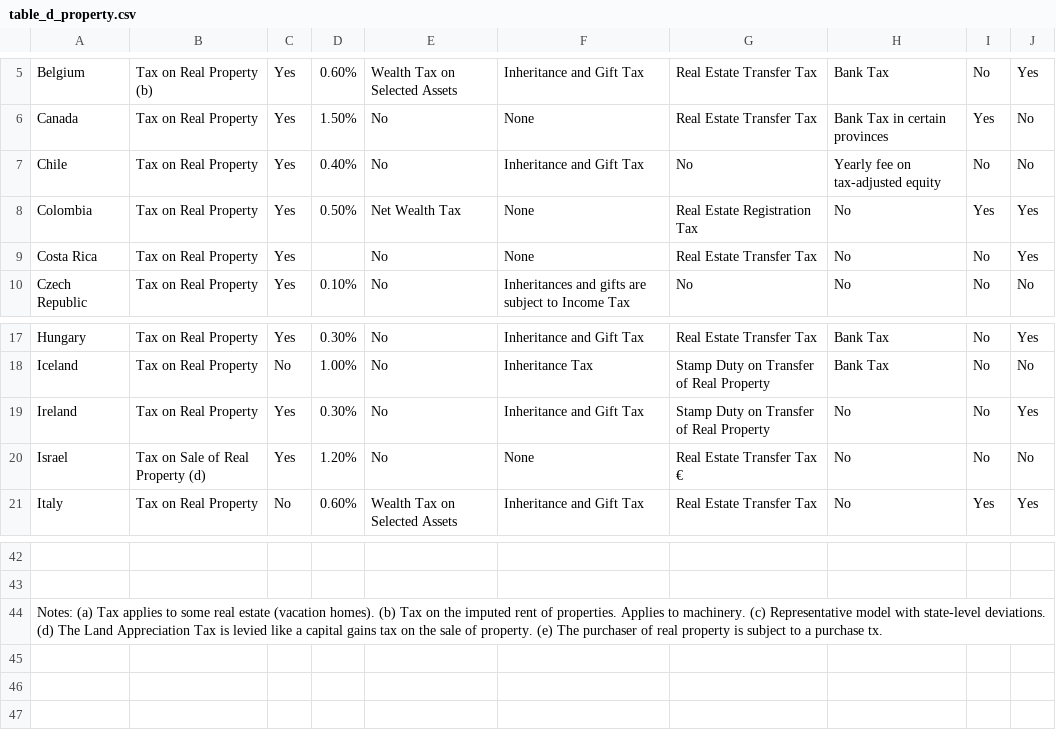
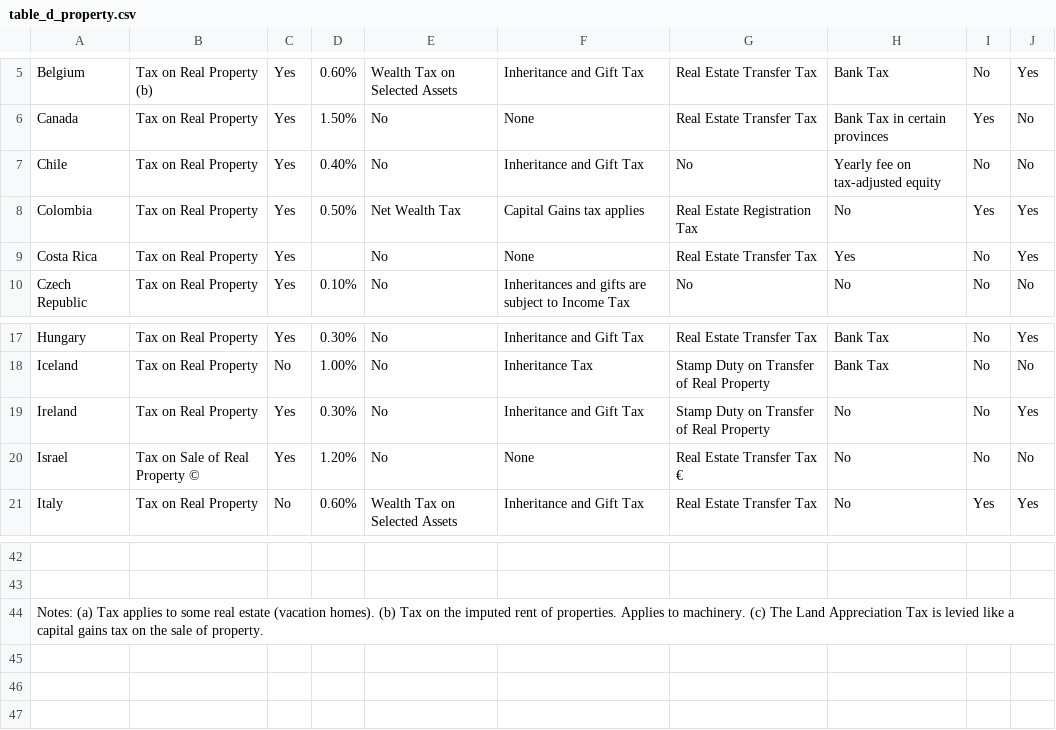
Before and after one commit to TaxFoundation/international-tax-competitiveness-index, a CSV file: source_data/table_d_property.csv, drawn as a sheet; only a part is shown, gaps mark what is left out; the diff names each change by its address in the sheet, - before the commit and + after, or states it on an @@ line.

Commit message:
Property tax table update

```diff
--- a/source_data/table_d_property.csv
+++ b/source_data/table_d_property.csv
-F8: None
+F8: Capital Gains tax applies
-H9: No
+H9: Yes
-B20: Tax on Sale of Real Property (d)
+B20: Tax on Sale of Real Property ©
-A44: …machinery. (c) Representative model with state-level deviations. (d) The Land Appreciation Tax is levied like a capital gains tax on the sale of property. (e) The purchaser of real property is subject to a purchase tx.
+A44: …machinery. (c) The Land Appreciation Tax is levied like a capital gains tax on the sale of property.
```
